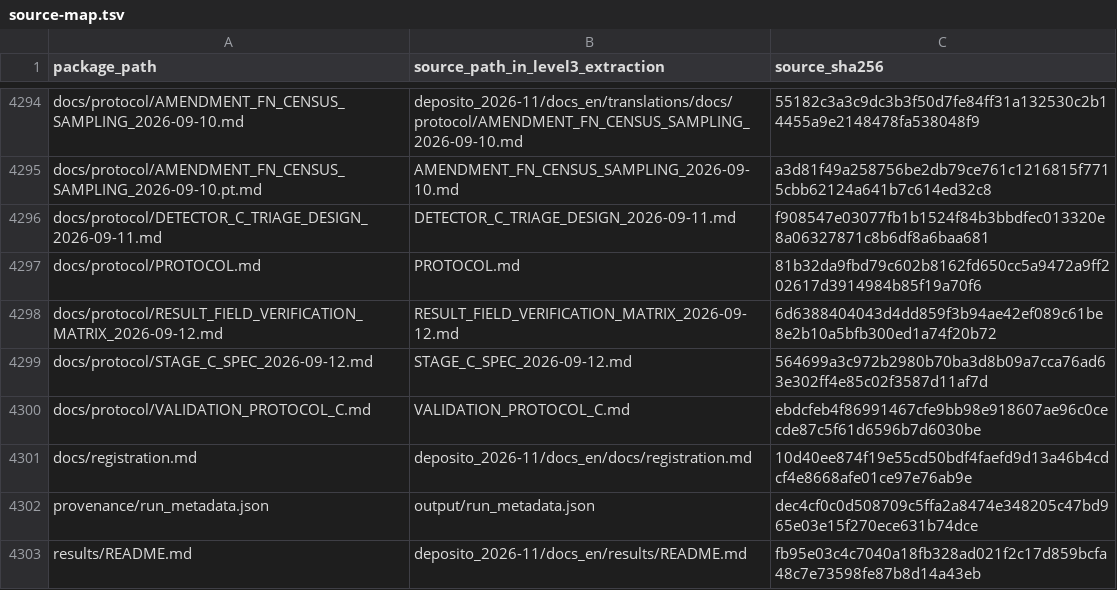
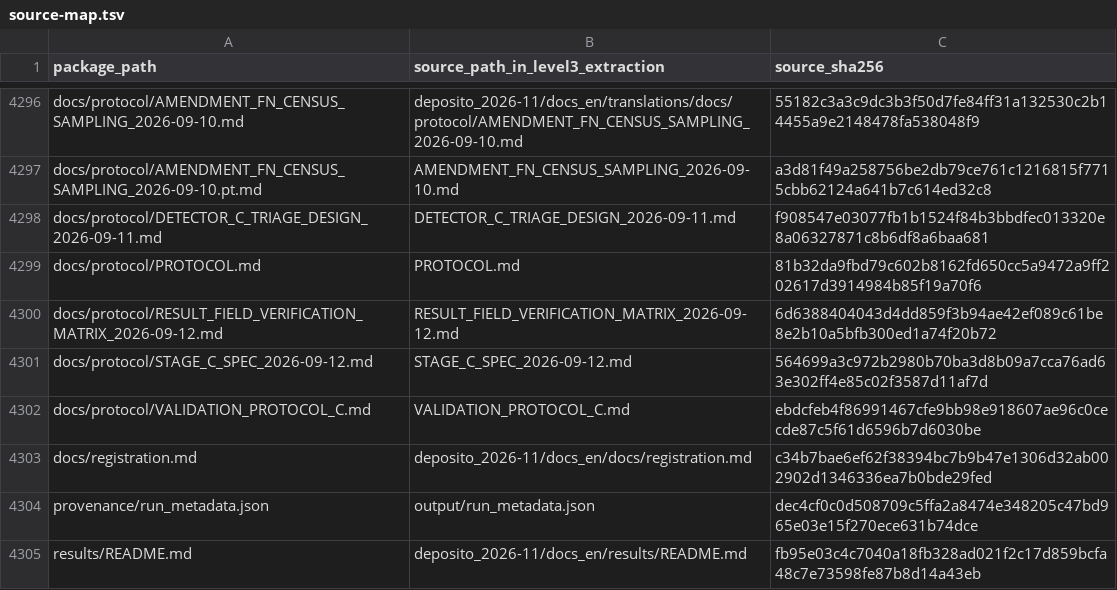
Before and after one commit to BRibeiro-Eng/energy-baseline-scoping-review, a TSV file: provenance/source-map.tsv, drawn as a sheet; only a part is shown, gaps mark what is left out; the diff covers the shown part only.

```diff
--- a/provenance/source-map.tsv
+++ b/provenance/source-map.tsv
@@ -4300,3 +4302,3 @@ docs/protocol/STAGE_C_SPEC_2026-09-12.md	STAGE_C_SPEC_2026-09-12.md	564699a3c972
 docs/protocol/VALIDATION_PROTOCOL_C.md	VALIDATION_PROTOCOL_C.md	ebdcfeb4f86991467cfe9bb98e918607ae96c0cecde87c5f61d6596b7d6030be
-docs/registration.md	deposito_2026-11/docs_en/docs/registration.md	10d40ee874f19e55cd50bdf4faefd9d13a46b4cdcf4e8668afe01ce97e76ab9e
+docs/registration.md	deposito_2026-11/docs_en/docs/registration.md	c34b7bae6ef62f38394bc7b9b47e1306d32ab002902d1346336ea7b0bde29fed
 provenance/run_metadata.json	output/run_metadata.json	dec4cf0c0d508709c5ffa2a8474e348205c47bd965e03e15f270ece631b74dce
```
Also changed, not shown: 2 added rows and 9 edited cells elsewhere in this file, 15 other files.
